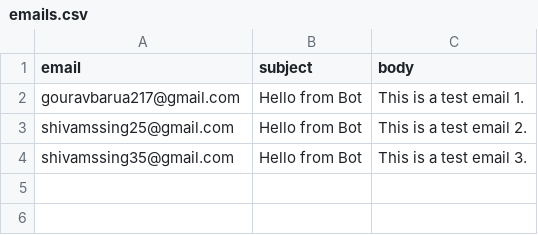
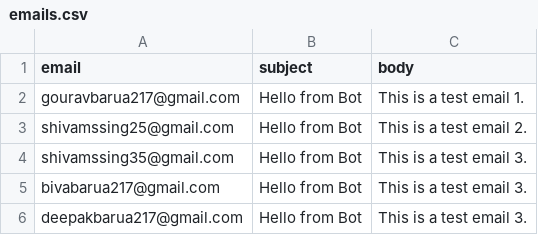
Before and after one commit to gouravbarua/smtp-mail, a CSV file: emails.csv, drawn as a sheet; the diff names each change by its address in the sheet, - before the commit and + after, or states it on an @@ line.

Commit message:
Configure cron and update emails

```diff
--- a/emails.csv
+++ b/emails.csv
+row 5: bivabarua217@gmail.com | Hello from Bot | This is a test email 3.
+row 6: deepakbarua217@gmail.com | Hello from Bot | This is a test email 3.
```
Also changed, not shown: 1 other file.
